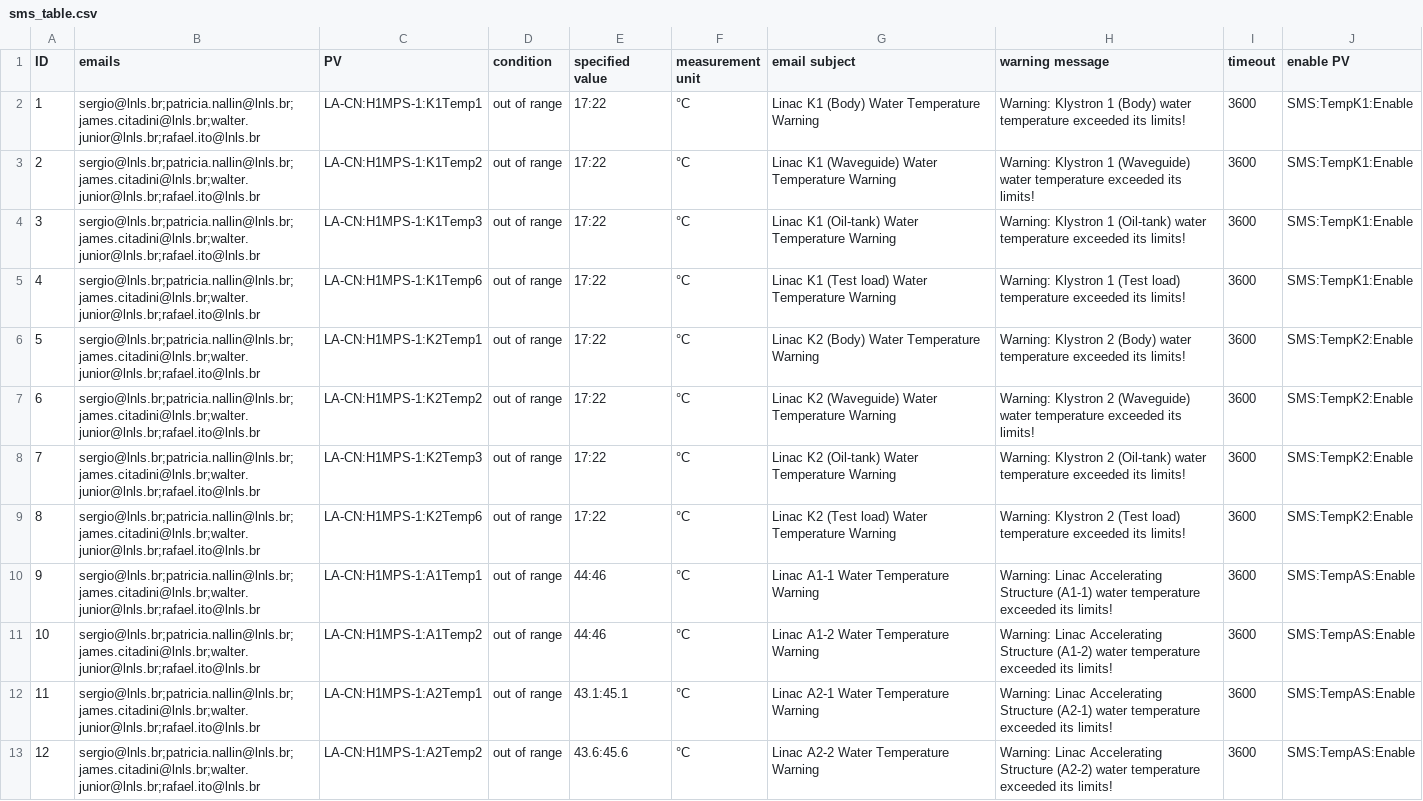
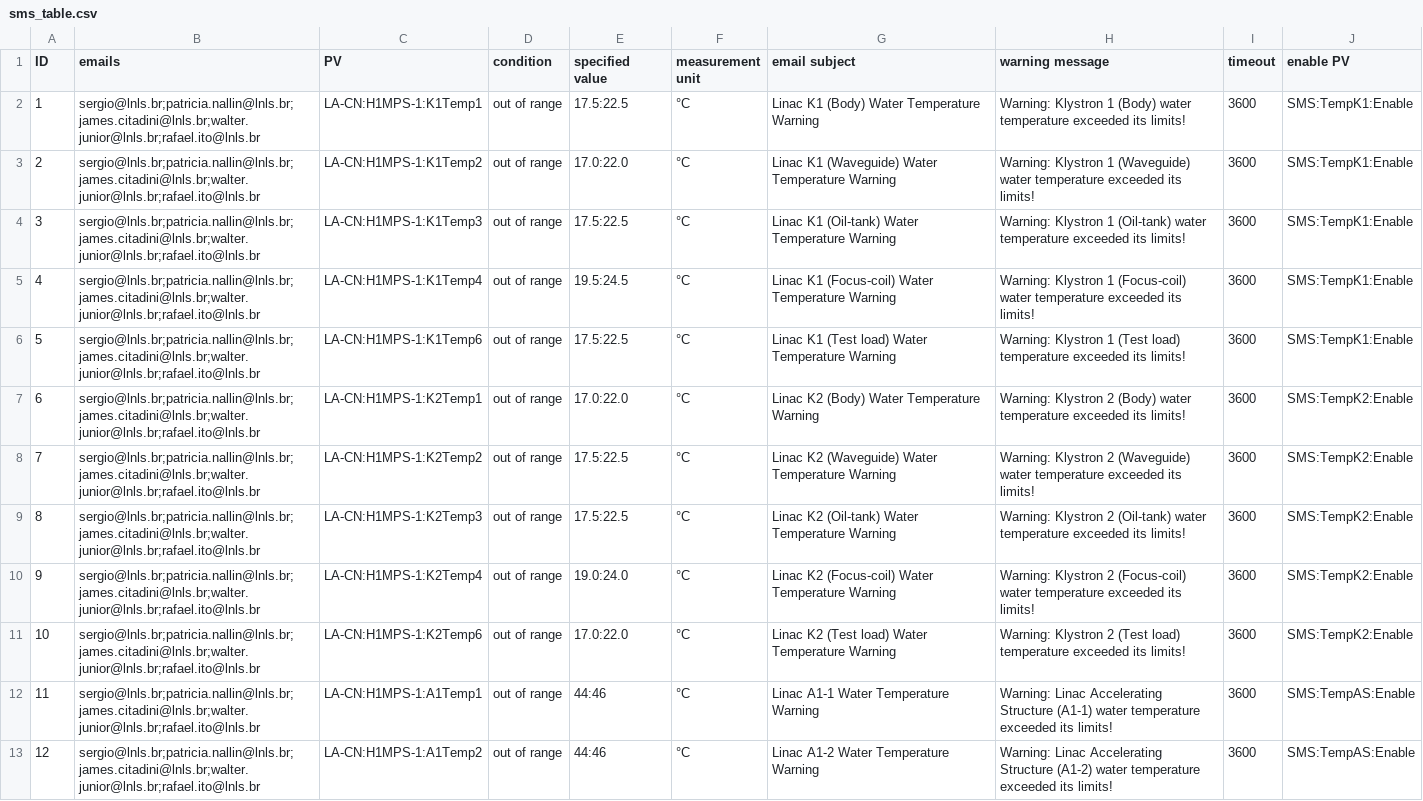
Before and after one commit to lnls-sirius/mailpy-monitor, a CSV file: app/sms_table.csv, drawn as a sheet; only a part is shown; the shorter side is filled out with more unchanged rows; addresses are those after the commit; the diff names each change by its address in the sheet, - before the commit and + after, or states it on an @@ line.

Commit message:
adjusted temperature range for klystrons

```diff
--- a/app/sms_table.csv
+++ b/app/sms_table.csv
-E2 (specified value): 17:22
+E2 (specified value): 17.5:22.5
-E3 (specified value): 17:22
+E3 (specified value): 17.0:22.0
-E4 (specified value): 17:22
+E4 (specified value): 17.5:22.5
+row 5: 4 | sergio@lnls.br;patricia.nallin@lnls.br;james.citadini@lnls.br;walter.junior@lnls.br;rafael.ito@lnls.br | LA-CN:H1MPS-1:K1Temp4 | out of range | 19.5:24.5 | °C | Linac K1 (Focus-coil) Water Temperature Warning | Warning: Klystron 1 (Focus-coil) water temperature exceeded its limits! | 3600 | SMS:TempK1:Enable
@@ column A (ID) renumbered from row 6 down @@
-E6 (specified value): 17:22
+E6 (specified value): 17.5:22.5
-E7 (specified value): 17:22
+E7 (specified value): 17.0:22.0
-E8:E9 (specified value): 17:22
+E8:E9 (specified value): 17.5:22.5
+row 10: 9 | sergio@lnls.br;patricia.nallin@lnls.br;james.citadini@lnls.br;walter.junior@lnls.br;rafael.ito@lnls.br | LA-CN:H1MPS-1:K2Temp4 | out of range | 19.0:24.0 | °C | Linac K2 (Focus-coil) Water Temperature Warning | Warning: Klystron 2 (Focus-coil) water temperature exceeded its limits! | 3600 | SMS:TempK2:Enable
-E11 (specified value): 17:22
+E11 (specified value): 17.0:22.0
```
